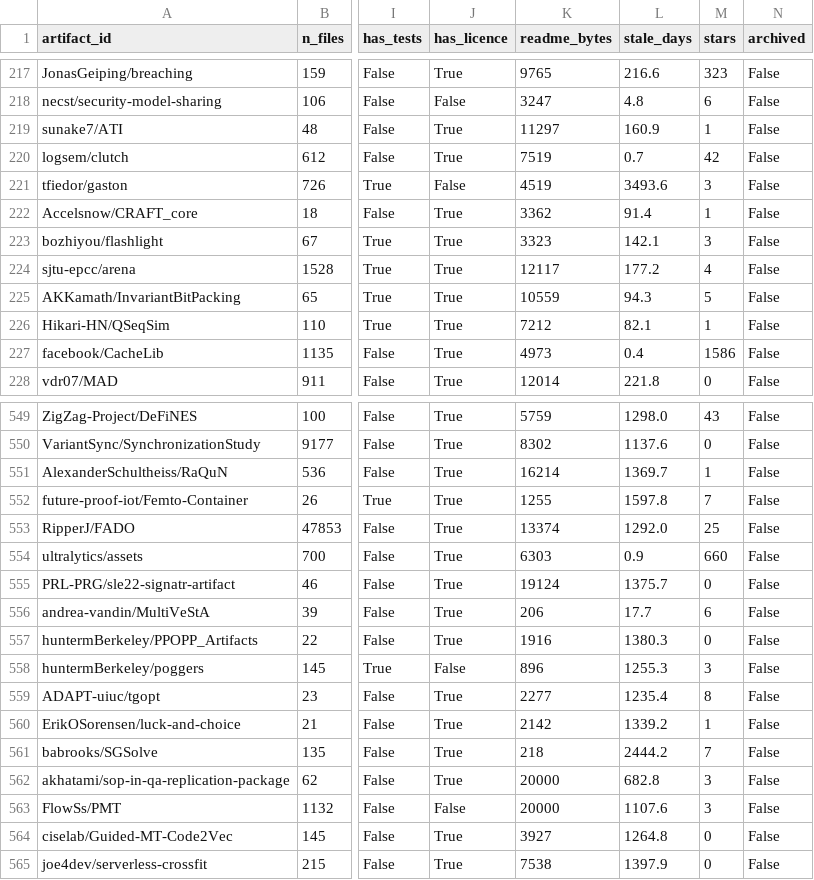
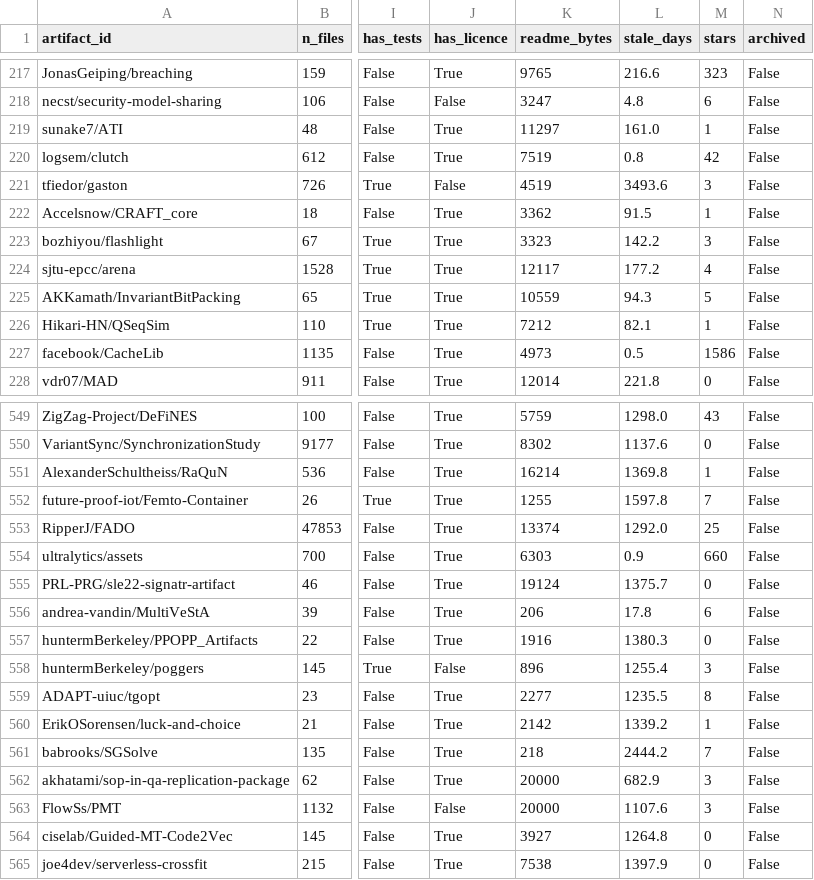
Before and after one commit to adarshcod30/artifact-repro-triage, a CSV file: dataset/artifact_readme_consistency.csv, drawn as a sheet; only a part is shown, gaps mark what is left out; the diff covers the shown part only; the diff names each change by its address in the sheet, - before the commit and + after, or states it on an @@ line.

```diff
--- a/dataset/artifact_readme_consistency.csv
+++ b/dataset/artifact_readme_consistency.csv
-L219 (stale_days): 160.9
+L219 (stale_days): 161.0
-L220 (stale_days): 0.7
+L220 (stale_days): 0.8
-L222 (stale_days): 91.4
+L222 (stale_days): 91.5
-L223 (stale_days): 142.1
+L223 (stale_days): 142.2
-L227 (stale_days): 0.4
+L227 (stale_days): 0.5
-L551 (stale_days): 1369.7
+L551 (stale_days): 1369.8
-L556 (stale_days): 17.7
+L556 (stale_days): 17.8
-L558 (stale_days): 1255.3
+L558 (stale_days): 1255.4
-L559 (stale_days): 1235.4
+L559 (stale_days): 1235.5
-L562 (stale_days): 682.8
+L562 (stale_days): 682.9
```
Also changed, not shown: 87 edited cells elsewhere in this file, 5 other files.
